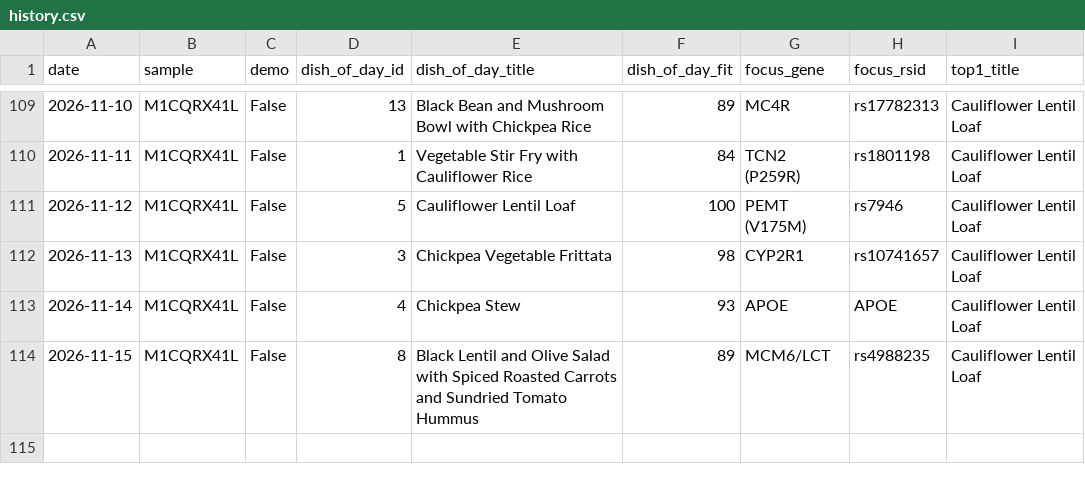
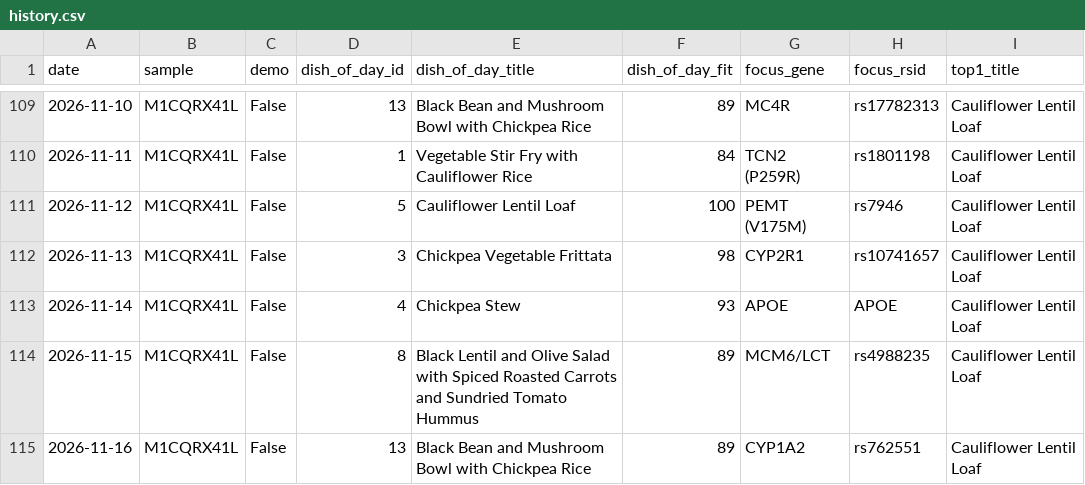
Before and after one commit to Erikiss/DNADiet, a CSV file: reports/history.csv, drawn as a sheet; only a part is shown, gaps mark what is left out; the diff names each change by its address in the sheet, - before the commit and + after, or states it on an @@ line.

```diff
--- a/reports/history.csv
+++ b/reports/history.csv
+row 115: 2026-11-16 | M1CQRX41L | False | 13 | Black Bean and Mushroom Bowl with Chickpea Rice | 89 | CYP1A2 | rs762551 | Cauliflower Lentil Loaf
```
Also changed, not shown: 3 other files.
